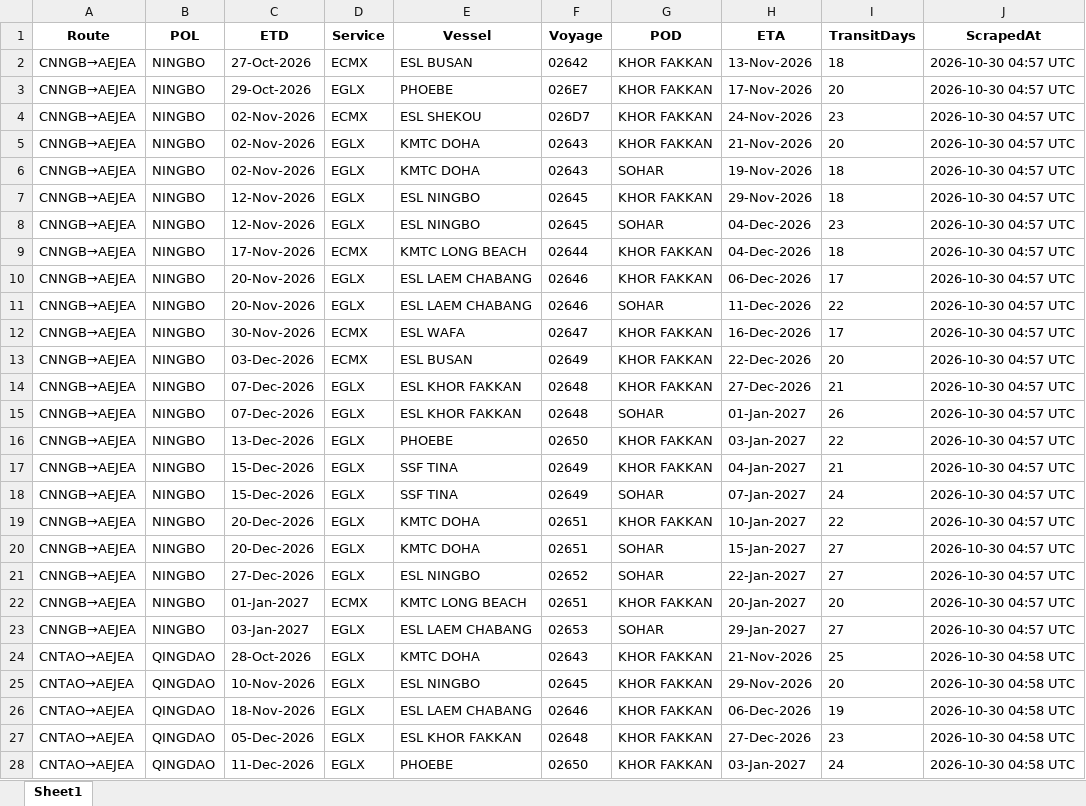
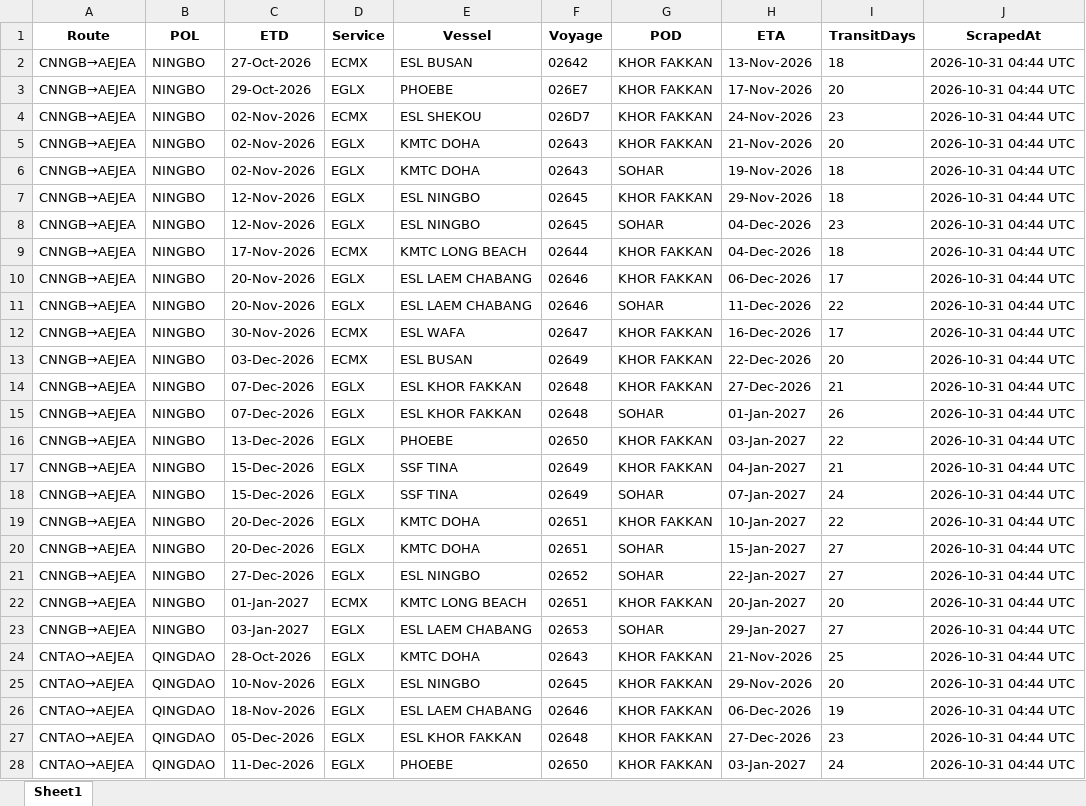
Before and after one commit to Arthur202608/esl-schedule-fetcher, an Excel workbook: output/esl_schedules_latest.xlsx, sheet Sheet1, drawn as a sheet; only a part is shown; values as stored, in another font and other column widths than the file's, no borders; the diff covers the shown part only; the diff names each change by its address in the sheet, - before the commit and + after, or states it on an @@ line.

```diff
--- a/output/esl_schedules_latest.xlsx (sheet Sheet1)
+++ b/output/esl_schedules_latest.xlsx (sheet Sheet1)
-J2:J23 (ScrapedAt): 2026-10-30 04:57 UTC
+J2:J23 (ScrapedAt): 2026-10-31 04:44 UTC
-J24:J28 (ScrapedAt): 2026-10-30 04:58 UTC
+J24:J28 (ScrapedAt): 2026-10-31 04:44 UTC
```
Also changed, not shown: 31 edited cells elsewhere in this sheet, output/one_schedules_latest.xlsx, 2 other files.
